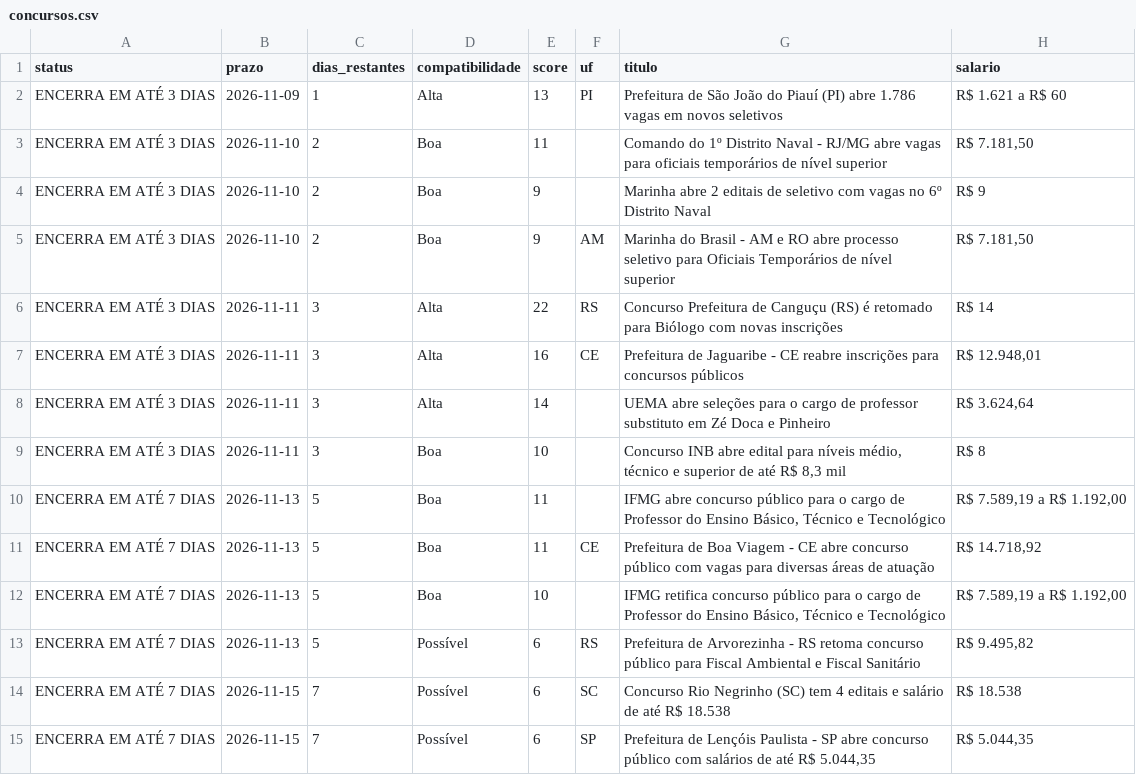
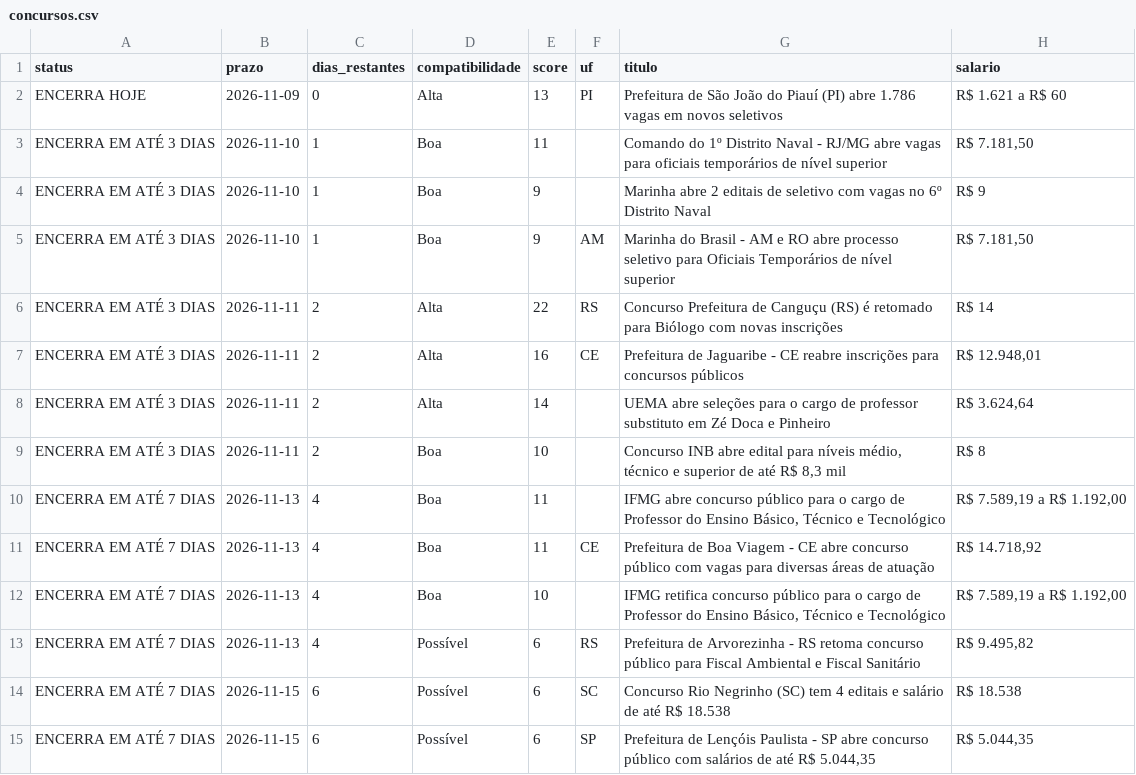
Before and after one commit to matheusbarrosb/concurso-biologia-bot, a CSV file: data/concursos.csv, drawn as a sheet; only a part is shown; the diff covers the shown part only; the diff names each change by its address in the sheet, - before the commit and + after, or states it on an @@ line.

```diff
--- a/data/concursos.csv
+++ b/data/concursos.csv
-A2 (status): ENCERRA EM ATÉ 3 DIAS
+A2 (status): ENCERRA HOJE
-C2 (dias_restantes): 1
+C2 (dias_restantes): 0
-C3:C5 (dias_restantes): 2
+C3:C5 (dias_restantes): 1
-C6:C9 (dias_restantes): 3
+C6:C9 (dias_restantes): 2
-C10:C13 (dias_restantes): 5
+C10:C13 (dias_restantes): 4
-C14:C15 (dias_restantes): 7
+C14:C15 (dias_restantes): 6
```
Also changed, not shown: 85 edited cells elsewhere in this file.
